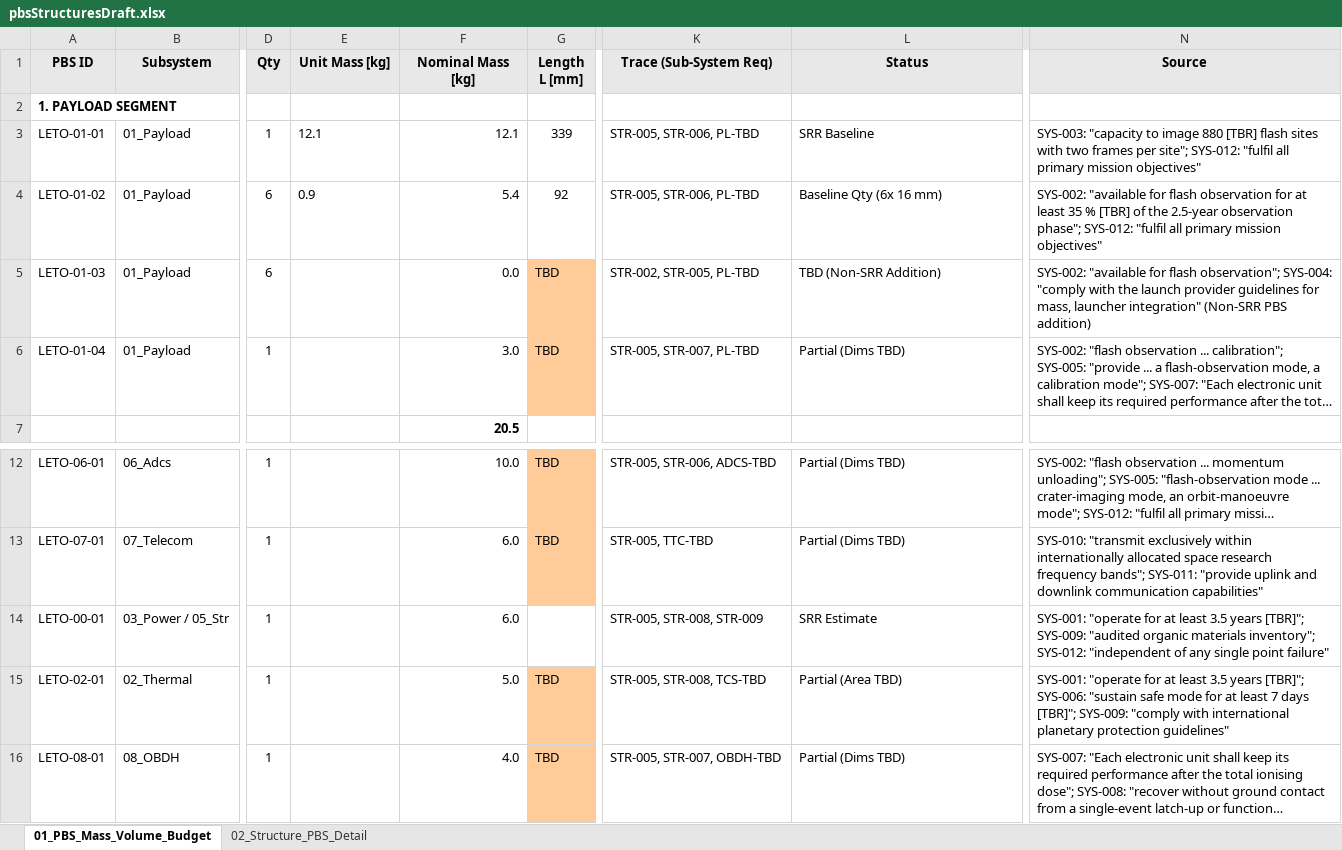
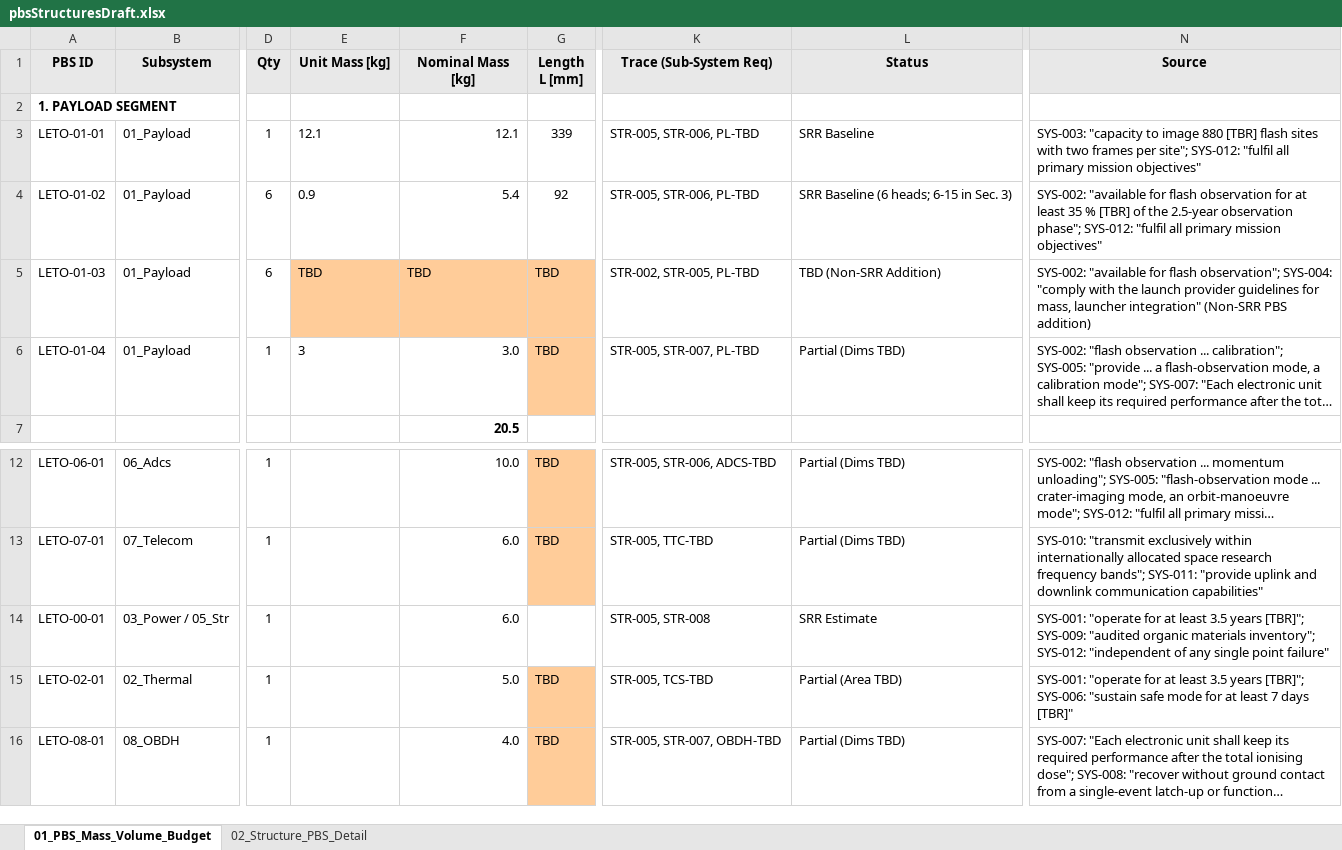
Before and after one commit to jcnazareno/LETO, an Excel workbook: 02_SubSystems/05_Structure/pbsStructuresDraft.xlsx, sheet 01_PBS_Mass_Volume_Budget, drawn as a sheet; only a part is shown, gaps mark what is left out; long unchanged cells end in …; values as stored, in another font and other column widths than the file's, no borders; the diff names each change by its address in the sheet, - before the commit and + after, or states it on an @@ line.

Commit message:
Added new sub-system requirement for Structures STR-009, fixed margin values for STR-001, and fixing traces for both PBS and Sub System Requirements

```diff
--- a/02_SubSystems/05_Structure/pbsStructuresDraft.xlsx (sheet 01_PBS_Mass_Volume_Budget)
+++ b/02_SubSystems/05_Structure/pbsStructuresDraft.xlsx (sheet 01_PBS_Mass_Volume_Budget)
-L4 (Status): Baseline Qty (6x 16 mm)
+L4 (Status): SRR Baseline (6 heads; 6-15 in Sec. 3)
-E5 (Unit Mass [kg]): (empty)
+E5 (Unit Mass [kg]): TBD
-E5:F5 fill: none
+E5:F5 fill: #FFCC99
-F5 (Nominal Mass [kg]): 0.0
+F5 (Nominal Mass [kg]): TBD
-F5 alignment: right
+F5 alignment: left
-E6 (Unit Mass [kg]): (empty)
+E6 (Unit Mass [kg]): 3
-K14 (Trace (Sub-System Req)): STR-005, STR-008, STR-009
+K14 (Trace (Sub-System Req)): STR-005, STR-008
-K15 (Trace (Sub-System Req)): STR-005, STR-008, TCS-TBD
+K15 (Trace (Sub-System Req)): STR-005, TCS-TBD
-N15 (Source): …7 days [TBR]"; SYS-009: "comply with international planetary protection guidelines"
+N15 (Source): …7 days [TBR]"
```
Also changed, not shown: sheet 02_Structure_PBS_Detail, 02_SubSystems/05_Structure/subSystemRequirementsStructures.xlsx.
